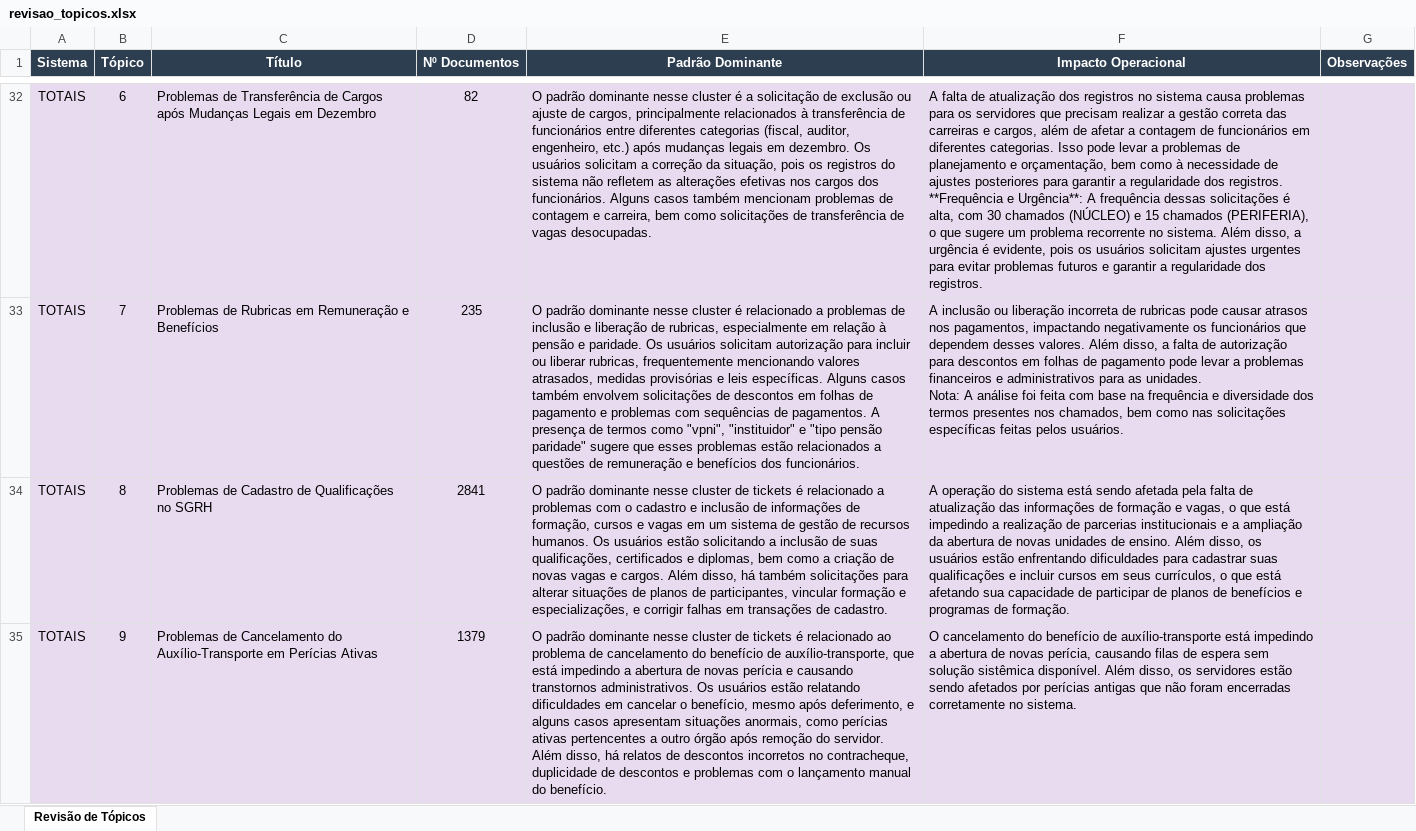
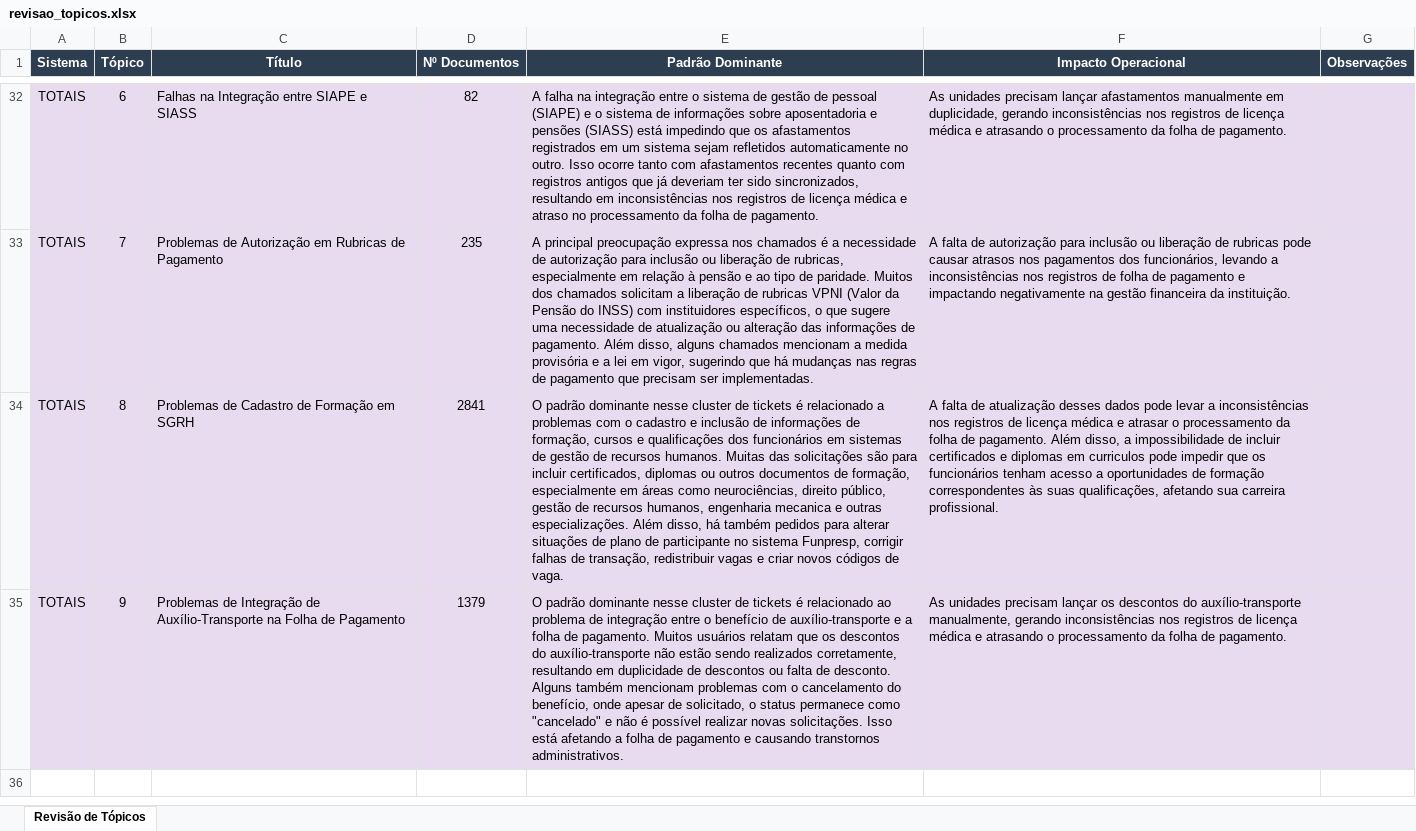
Before and after one commit to anacleal/chamados-MGI, an Excel workbook: summarization/revisao_topicos.xlsx, sheet Revisão de Tópicos, drawn as a sheet; only a part is shown, gaps mark what is left out; values as stored, in another font and other column widths than the file's, no borders; ↵ is a line break in a cell; the diff covers the shown part only; the diff names each change by its address in the sheet, - before the commit and + after, or states it on an @@ line.

```diff
--- a/summarization/revisao_topicos.xlsx (sheet Revisão de Tópicos)
+++ b/summarization/revisao_topicos.xlsx (sheet Revisão de Tópicos)
-C32 (Título): Problemas de Transferência de Cargos após Mudanças Legais em Dezembro
+C32 (Título): Falhas na Integração entre SIAPE e SIASS
-E32 (Padrão Dominante): O padrão dominante nesse cluster é a solicitação de exclusão ou ajuste de cargos, principalmente relacionados à transferência de funcionários entre diferentes categorias (fiscal, auditor, engenheiro, etc.) após mudanças legais em dezembro. Os usuários solicitam a correção da situação, pois os registros do sistema não refletem as alterações efetivas nos cargos dos funcionários. Alguns casos também mencionam problemas de contagem e carreira, bem como solicitações de transferência de vagas desocupadas.
+E32 (Padrão Dominante): A falha na integração entre o sistema de gestão de pessoal (SIAPE) e o sistema de informações sobre aposentadoria e pensões (SIASS) está impedindo que os afastamentos registrados em um sistema sejam refletidos automaticamente no outro. Isso ocorre tanto com afastamentos recentes quanto com registros antigos que já deveriam ter sido sincronizados, resultando em inconsistências nos registros de licença médica e atraso no processamento da folha de pagamento.
-F32 (Impacto Operacional): A falta de atualização dos registros no sistema causa problemas para os servidores que precisam realizar a gestão correta das carreiras e cargos, além de afetar a contagem de funcionários em diferentes categorias. Isso pode levar a problemas de planejamento e orçamentação, bem como à necessidade de ajustes posteriores para garantir a regularidade dos registros. ↵ **Frequência e Urgência**: A frequência dessas solicitações é alta, com 30 chamados (NÚCLEO) e 15 chamados (PERIFERIA), o que sugere um problema recorrente no sistema. Além disso, a urgência é evidente, pois os usuários solicitam ajustes urgentes para evitar problemas futuros e garantir a regularidade dos registros.
+F32 (Impacto Operacional): As unidades precisam lançar afastamentos manualmente em duplicidade, gerando inconsistências nos registros de licença médica e atrasando o processamento da folha de pagamento.
-C33 (Título): Problemas de Rubricas em Remuneração e Benefícios
+C33 (Título): Problemas de Autorização em Rubricas de Pagamento
-E33 (Padrão Dominante): O padrão dominante nesse cluster é relacionado a problemas de inclusão e liberação de rubricas, especialmente em relação à pensão e paridade. Os usuários solicitam autorização para incluir ou liberar rubricas, frequentemente mencionando valores atrasados, medidas provisórias e leis específicas. Alguns casos também envolvem solicitações de descontos em folhas de pagamento e problemas com sequências de pagamentos. A presença de termos como "vpni", "instituidor" e "tipo pensão paridade" sugere que esses problemas estão relacionados a questões de remuneração e benefícios dos funcionários.
+E33 (Padrão Dominante): A principal preocupação expressa nos chamados é a necessidade de autorização para inclusão ou liberação de rubricas, especialmente em relação à pensão e ao tipo de paridade. Muitos dos chamados solicitam a liberação de rubricas VPNI (Valor da Pensão do INSS) com instituidores específicos, o que sugere uma necessidade de atualização ou alteração das informações de pagamento. Além disso, alguns chamados mencionam a medida provisória e a lei em vigor, sugerindo que há mudanças nas regras de pagamento que precisam ser implementadas.
-F33 (Impacto Operacional): A inclusão ou liberação incorreta de rubricas pode causar atrasos nos pagamentos, impactando negativamente os funcionários que dependem desses valores. Além disso, a falta de autorização para descontos em folhas de pagamento pode levar a problemas financeiros e administrativos para as unidades. ↵ Nota: A análise foi feita com base na frequência e diversidade dos termos presentes nos chamados, bem como nas solicitações específicas feitas pelos usuários.
+F33 (Impacto Operacional): A falta de autorização para inclusão ou liberação de rubricas pode causar atrasos nos pagamentos dos funcionários, levando a inconsistências nos registros de folha de pagamento e impactando negativamente na gestão financeira da instituição.
-C34 (Título): Problemas de Cadastro de Qualificações no SGRH
+C34 (Título): Problemas de Cadastro de Formação em SGRH
-E34 (Padrão Dominante): …cursos e vagas em um sistema de gestão de recursos humanos. Os usuários estão solicitando a inclusão de suas qualificações, certificados e diplomas, bem como a criação de novas vagas e cargos. Além disso, há também solicitações para alterar situações de planos de participantes, vincular formação e especializações, e corrigir falhas em transações de cadastro.
+E34 (Padrão Dominante): …cursos e qualificações dos funcionários em sistemas de gestão de recursos humanos. Muitas das solicitações são para incluir certificados, diplomas ou outros documentos de formação, especialmente em áreas como neurociências, direito público, gestão de recursos humanos, engenharia mecanica e outras especializações. Além disso, há também pedidos para alterar situações de plano de participante no sistema Funpresp, corrigir falhas de transação, redistribuir vagas e criar novos códigos de vaga.
-F34 (Impacto Operacional): A operação do sistema está sendo afetada pela falta de atualização das informações de formação e vagas, o que está impedindo a realização de parcerias institucionais e a ampliação da abertura de novas unidades de ensino. Além disso, os usuários estão enfrentando dificuldades para cadastrar suas qualificações e incluir cursos em seus currículos, o que está afetando sua capacidade de participar de planos de benefícios e programas de formação.
+F34 (Impacto Operacional): A falta de atualização desses dados pode levar a inconsistências nos registros de licença médica e atrasar o processamento da folha de pagamento. Além disso, a impossibilidade de incluir certificados e diplomas em curriculos pode impedir que os funcionários tenham acesso a oportunidades de formação correspondentes às suas qualificações, afetando sua carreira profissional.
-C35 (Título): Problemas de Cancelamento do Auxílio-Transporte em Perícias Ativas
+C35 (Título): Problemas de Integração de Auxílio-Transporte na Folha de Pagamento
-E35 (Padrão Dominante): …problema de cancelamento do benefício de auxílio-transporte, que está impedindo a abertura de novas perícia e causando transtornos administrativos. Os usuários estão relatando dificuldades em cancelar o benefício, mesmo após deferimento, e alguns casos apresentam situações anormais, como perícias ativas pertencentes a outro órgão após remoção do servidor. Além disso, há relatos de descontos incorretos no contracheque, duplicidade de descontos e problemas com o lançamento manual do benefício.
+E35 (Padrão Dominante): …problema de integração entre o benefício de auxílio-transporte e a folha de pagamento. Muitos usuários relatam que os descontos do auxílio-transporte não estão sendo realizados corretamente, resultando em duplicidade de descontos ou falta de desconto. Alguns também mencionam problemas com o cancelamento do benefício, onde apesar de solicitado, o status permanece como "cancelado" e não é possível realizar novas solicitações. Isso está afetando a folha de pagamento e causando transtornos administrativos.
-F35 (Impacto Operacional): O cancelamento do benefício de auxílio-transporte está impedindo a abertura de novas perícia, causando filas de espera sem solução sistêmica disponível. Além disso, os servidores estão sendo afetados por perícias antigas que não foram encerradas corretamente no sistema.
+F35 (Impacto Operacional): As unidades precisam lançar os descontos do auxílio-transporte manualmente, gerando inconsistências nos registros de licença médica e atrasando o processamento da folha de pagamento.
```
Also changed, not shown: 90 edited cells elsewhere in this sheet, 5 other files.
